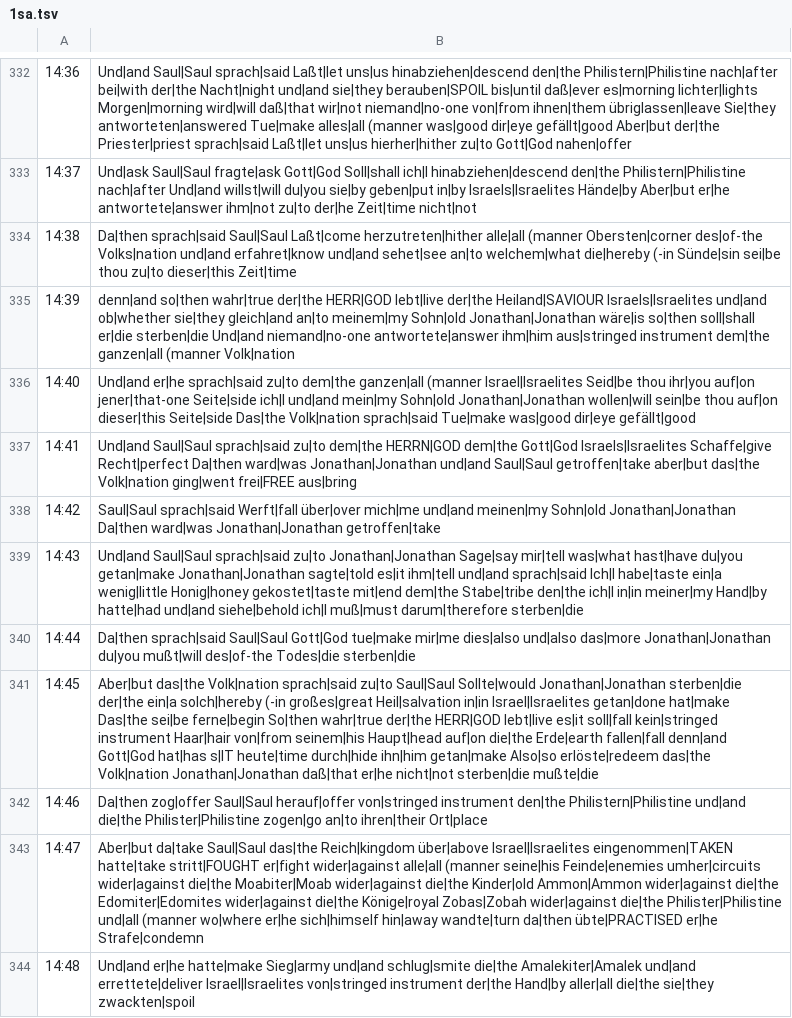
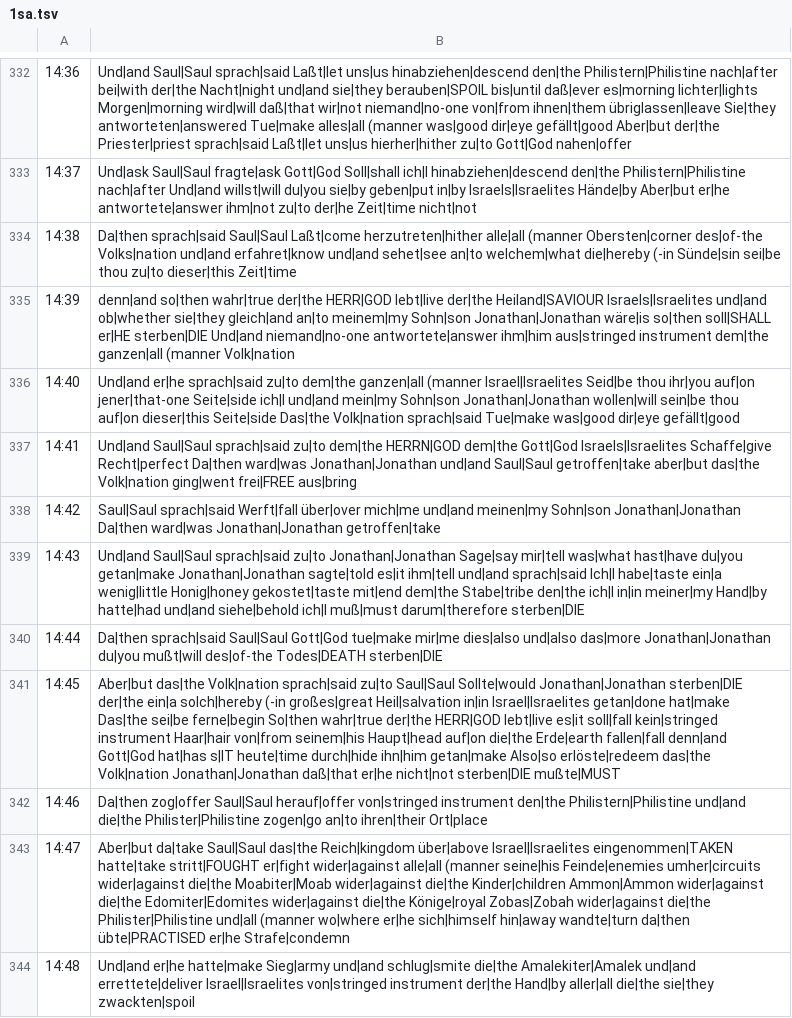
Before and after one commit to andrew-brook-rad/lexibridge, a TSV file: tools/interlinear/output/1sa.tsv, drawn as a sheet; only a part is shown, gaps mark what is left out; the diff covers the shown part only.

```diff
--- a/tools/interlinear/output/1sa.tsv
+++ b/tools/interlinear/output/1sa.tsv
@@ -334,11 +334,11 @@
 14:38	Da|then sprach|said Saul|Saul Laßt|come herzutreten|hither alle|all (manner Obersten|corner des|of-the Volks|nation und|and erfahret|know und|and sehet|see an|to welchem|what die|hereby (-in Sünde|sin sei|be thou zu|to dieser|this Zeit|time
-14:39	denn|and so|then wahr|true der|the HERR|GOD lebt|live der|the Heiland|SAVIOUR Israels|Israelites und|and ob|whether sie|they gleich|and an|to meinem|my Sohn|old Jonathan|Jonathan wäre|is so|then soll|shall er|die sterben|die Und|and niemand|no-one antwortete|answer ihm|him aus|stringed instrument dem|the ganzen|all (manner Volk|nation
-14:40	Und|and er|he sprach|said zu|to dem|the ganzen|all (manner Israel|Israelites Seid|be thou ihr|you auf|on jener|that-one Seite|side ich|I und|and mein|my Sohn|old Jonathan|Jonathan wollen|will sein|be thou auf|on dieser|this Seite|side Das|the Volk|nation sprach|said Tue|make was|good dir|eye gefällt|good
+14:39	denn|and so|then wahr|true der|the HERR|GOD lebt|live der|the Heiland|SAVIOUR Israels|Israelites und|and ob|whether sie|they gleich|and an|to meinem|my Sohn|son Jonathan|Jonathan wäre|is so|then soll|SHALL er|HE sterben|DIE Und|and niemand|no-one antwortete|answer ihm|him aus|stringed instrument dem|the ganzen|all (manner Volk|nation
+14:40	Und|and er|he sprach|said zu|to dem|the ganzen|all (manner Israel|Israelites Seid|be thou ihr|you auf|on jener|that-one Seite|side ich|I und|and mein|my Sohn|son Jonathan|Jonathan wollen|will sein|be thou auf|on dieser|this Seite|side Das|the Volk|nation sprach|said Tue|make was|good dir|eye gefällt|good
 14:41	Und|and Saul|Saul sprach|said zu|to dem|the HERRN|GOD dem|the Gott|God Israels|Israelites Schaffe|give Recht|perfect Da|then ward|was Jonathan|Jonathan und|and Saul|Saul getroffen|take aber|but das|the Volk|nation ging|went frei|FREE aus|bring
-14:42	Saul|Saul sprach|said Werft|fall über|over mich|me und|and meinen|my Sohn|old Jonathan|Jonathan Da|then ward|was Jonathan|Jonathan getroffen|take
-14:43	Und|and Saul|Saul sprach|said zu|to Jonathan|Jonathan Sage|say mir|tell was|what hast|have du|you getan|make Jonathan|Jonathan sagte|told es|it ihm|tell und|and sprach|said Ich|I habe|taste ein|a wenig|little Honig|honey gekostet|taste mit|end dem|the Stabe|tribe den|the ich|I in|in meiner|my Hand|by hatte|had und|and siehe|behold ich|I muß|must darum|therefore sterben|die
-14:44	Da|then sprach|said Saul|Saul Gott|God tue|make mir|me dies|also und|also das|more Jonathan|Jonathan du|you mußt|will des|of-the Todes|die sterben|die
-14:45	Aber|but das|the Volk|nation sprach|said zu|to Saul|Saul Sollte|would Jonathan|Jonathan sterben|die der|the ein|a solch|hereby (-in großes|great Heil|salvation in|in Israel|Israelites getan|done hat|make Das|the sei|be ferne|begin So|then wahr|true der|the HERR|GOD lebt|live es|it soll|fall kein|stringed instrument Haar|hair von|from seinem|his Haupt|head auf|on die|the Erde|earth fallen|fall denn|and Gott|God hat|has s|IT heute|time durch|hide ihn|him getan|make Also|so erlöste|redeem das|the Volk|nation Jonathan|Jonathan daß|that er|he nicht|not sterben|die mußte|die
+14:42	Saul|Saul sprach|said Werft|fall über|over mich|me und|and meinen|my Sohn|son Jonathan|Jonathan Da|then ward|was Jonathan|Jonathan getroffen|take
+14:43	Und|and Saul|Saul sprach|said zu|to Jonathan|Jonathan Sage|say mir|tell was|what hast|have du|you getan|make Jonathan|Jonathan sagte|told es|it ihm|tell und|and sprach|said Ich|I habe|taste ein|a wenig|little Honig|honey gekostet|taste mit|end dem|the Stabe|tribe den|the ich|I in|in meiner|my Hand|by hatte|had und|and siehe|behold ich|I muß|must darum|therefore sterben|DIE
+14:44	Da|then sprach|said Saul|Saul Gott|God tue|make mir|me dies|also und|also das|more Jonathan|Jonathan du|you mußt|will des|of-the Todes|DEATH sterben|DIE
+14:45	Aber|but das|the Volk|nation sprach|said zu|to Saul|Saul Sollte|would Jonathan|Jonathan sterben|DIE der|the ein|a solch|hereby (-in großes|great Heil|salvation in|in Israel|Israelites getan|done hat|make Das|the sei|be ferne|begin So|then wahr|true der|the HERR|GOD lebt|live es|it soll|fall kein|stringed instrument Haar|hair von|from seinem|his Haupt|head auf|on die|the Erde|earth fallen|fall denn|and Gott|God hat|has s|IT heute|time durch|hide ihn|him getan|make Also|so erlöste|redeem das|the Volk|nation Jonathan|Jonathan daß|that er|he nicht|not sterben|DIE mußte|MUST
 14:46	Da|then zog|offer Saul|Saul herauf|offer von|stringed instrument den|the Philistern|Philistine und|and die|the Philister|Philistine zogen|go an|to ihren|their Ort|place
-14:47	Aber|but da|take Saul|Saul das|the Reich|kingdom über|above Israel|Israelites eingenommen|TAKEN hatte|take stritt|FOUGHT er|fight wider|against alle|all (manner seine|his Feinde|enemies umher|circuits wider|against die|the Moabiter|Moab wider|against die|the Kinder|old Ammon|Ammon wider|against die|the Edomiter|Edomites wider|against die|the Könige|royal Zobas|Zobah wider|against die|the Philister|Philistine und|all (manner wo|where er|he sich|himself hin|away wandte|turn da|then übte|PRACTISED er|he Strafe|condemn
+14:47	Aber|but da|take Saul|Saul das|the Reich|kingdom über|above Israel|Israelites eingenommen|TAKEN hatte|take stritt|FOUGHT er|fight wider|against alle|all (manner seine|his Feinde|enemies umher|circuits wider|against die|the Moabiter|Moab wider|against die|the Kinder|children Ammon|Ammon wider|against die|the Edomiter|Edomites wider|against die|the Könige|royal Zobas|Zobah wider|against die|the Philister|Philistine und|all (manner wo|where er|he sich|himself hin|away wandte|turn da|then übte|PRACTISED er|he Strafe|condemn
 14:48	Und|and er|he hatte|make Sieg|army und|and schlug|smite die|the Amalekiter|Amalek und|and errettete|deliver Israel|Israelites von|stringed instrument der|the Hand|by aller|all die|the sie|they zwackten|spoil
```
Also changed, not shown: 150 edited cells elsewhere in this file, 1 other file.
